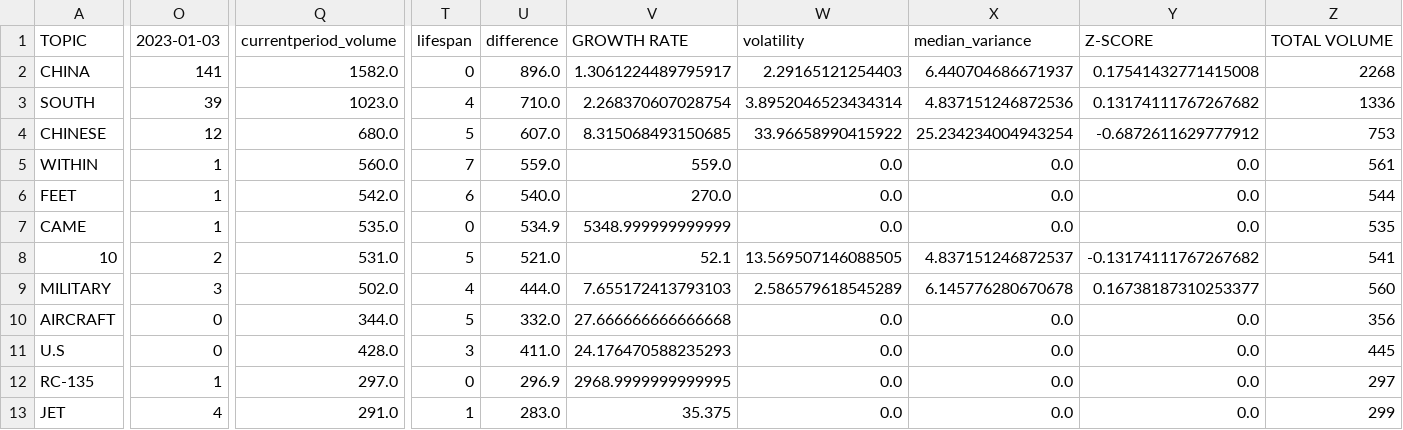
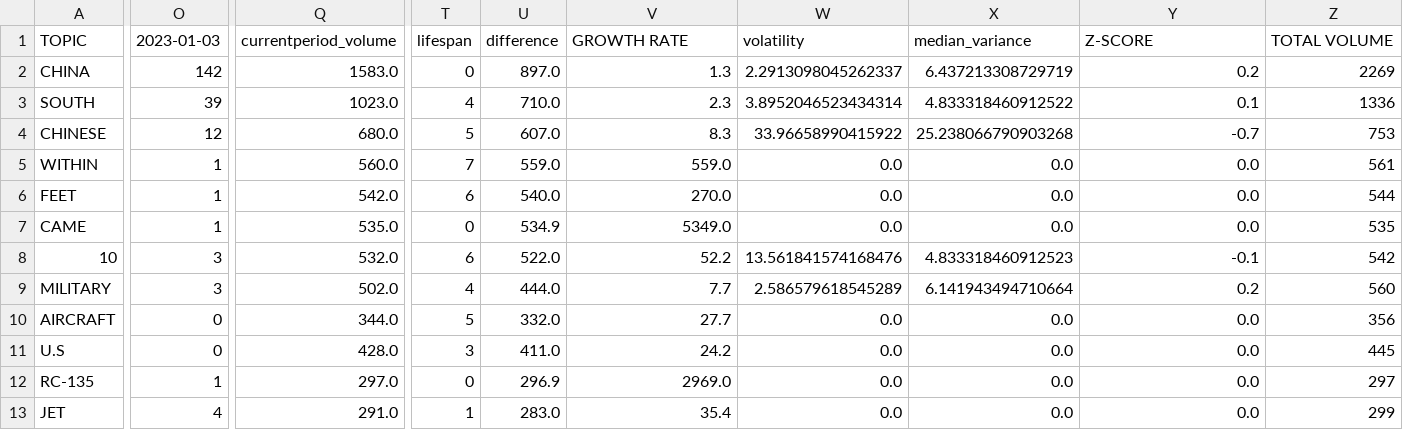
Before and after one commit to isentia-gapi/pulsar-marketing, a CSV file: SCS-virality-keywords.csv, drawn as a sheet; only a part is shown, gaps mark what is left out; the diff covers the shown part only; the diff names each change by its address in the sheet, - before the commit and + after, or states it on an @@ line.

Commit message:
committing files

```diff
--- a/SCS-virality-keywords.csv
+++ b/SCS-virality-keywords.csv
-O2: 141
+O2: 142
-Q2: 1582.0
+Q2: 1583.0
-U2: 896.0
+U2: 897.0
-V2: 1.3061224489795917
+V2: 1.3
-W2: 2.29165121254403
+W2: 2.2913098045262337
-X2: 6.440704686671937
+X2: 6.437213308729719
-Y2: 0.17541432771415008
+Y2: 0.2
-Z2: 2268
+Z2: 2269
-V3: 2.268370607028754
+V3: 2.3
-X3: 4.837151246872536
+X3: 4.833318460912522
-Y3: 0.13174111767267682
+Y3: 0.1
-V4: 8.315068493150685
+V4: 8.3
-X4: 25.234234004943254
+X4: 25.238066790903268
-Y4: -0.6872611629777912
+Y4: -0.7
-V7: 5348.999999999999
+V7: 5349.0
-O8: 2
+O8: 3
-Q8: 531.0
+Q8: 532.0
-T8: 5
+T8: 6
-U8: 521.0
+U8: 522.0
-V8: 52.1
+V8: 52.2
-W8: 13.569507146088505
+W8: 13.561841574168476
-X8: 4.837151246872537
+X8: 4.833318460912523
-Y8: -0.13174111767267682
+Y8: -0.1
-Z8: 541
+Z8: 542
-V9: 7.655172413793103
+V9: 7.7
-X9: 6.145776280670678
+X9: 6.141943494710664
-Y9: 0.16738187310253377
+Y9: 0.2
-V10: 27.666666666666668
+V10: 27.7
-V11: 24.176470588235293
+V11: 24.2
-V12: 2968.9999999999995
+V12: 2969.0
-V13: 35.375
+V13: 35.4
```
Also changed, not shown: 7 edited cells elsewhere in this file.
